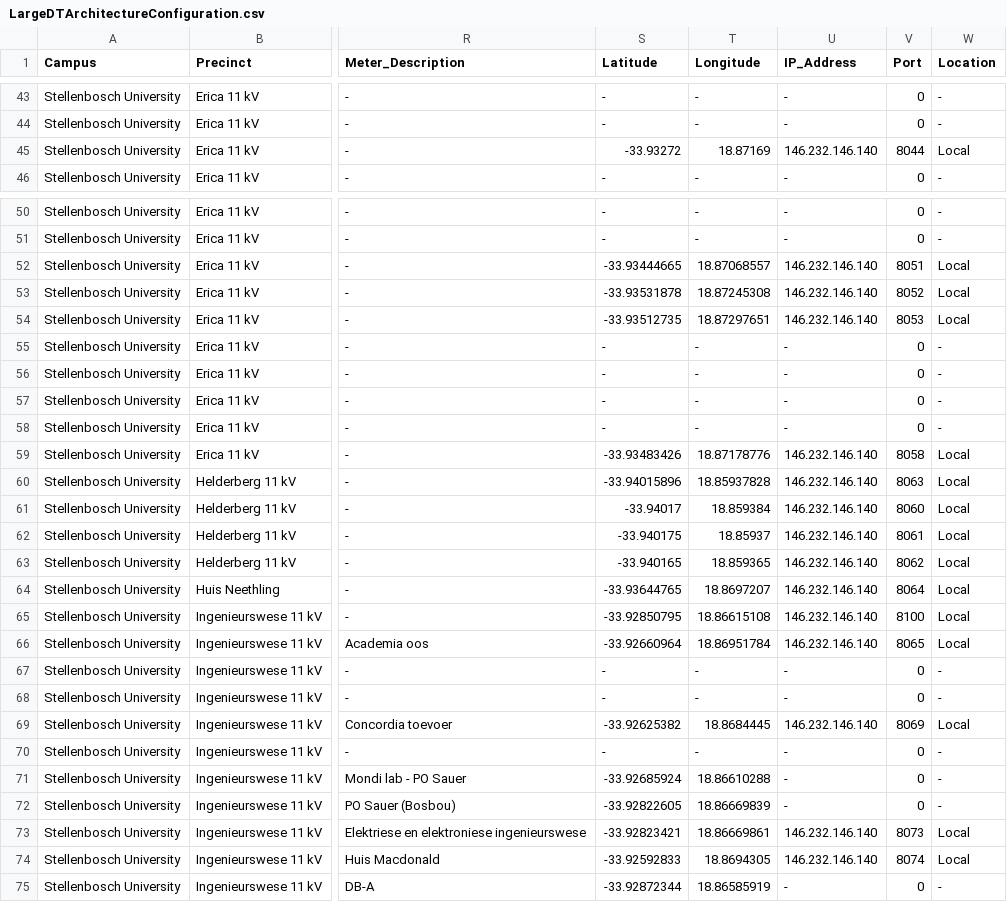
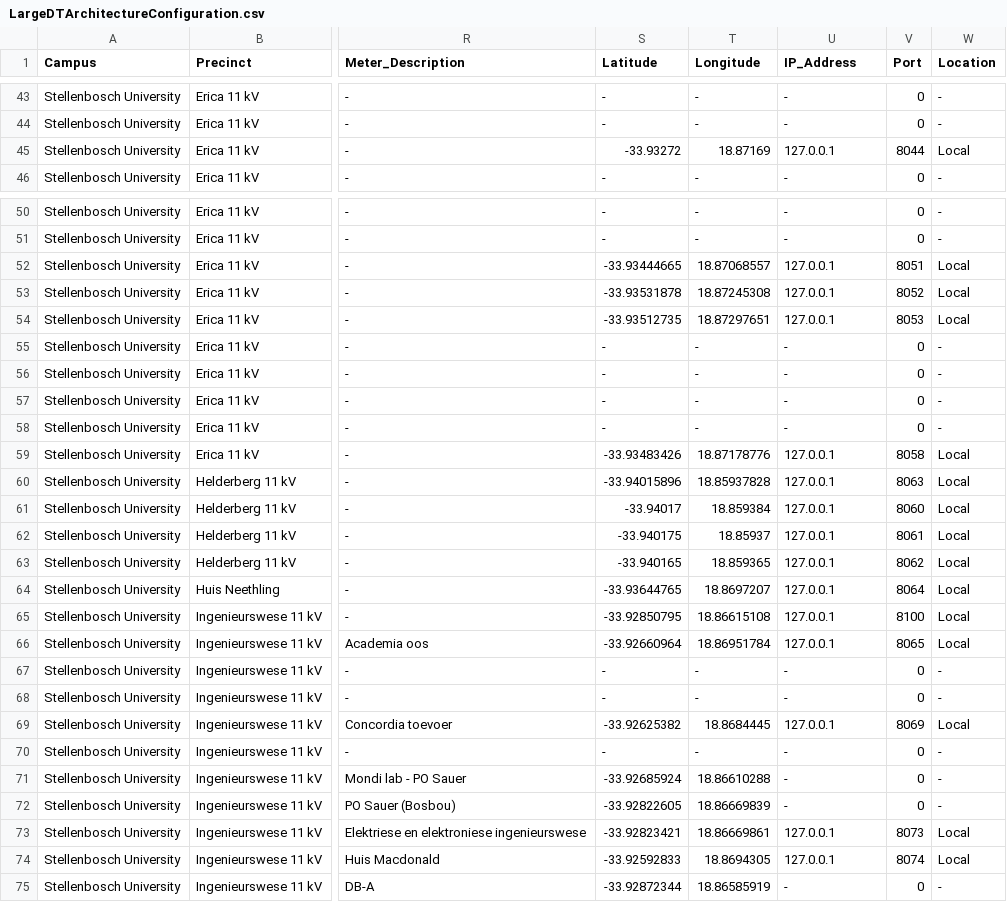
Before and after one commit to GabeDS9/Masters-Case-Study, a CSV file: Digital-Twins/Services/DT_Services/DT_Services/bin/Debug/net5.0/LargeDTArchitectureConfiguration.csv, drawn as a sheet; only a part is shown, gaps mark what is left out; the diff covers the shown part only; the diff names each change by its address in the sheet, - before the commit and + after, or states it on an @@ line.

```diff
--- a/Digital-Twins/Services/DT_Services/DT_Services/bin/Debug/net5.0/LargeDTArchitectureConfiguration.csv
+++ b/Digital-Twins/Services/DT_Services/DT_Services/bin/Debug/net5.0/LargeDTArchitectureConfiguration.csv
-U45 (IP_Address): 146.232.146.140
+U45 (IP_Address): 127.0.0.1
-U52:U54 (IP_Address): 146.232.146.140
+U52:U54 (IP_Address): 127.0.0.1
-U59:U66 (IP_Address): 146.232.146.140
+U59:U66 (IP_Address): 127.0.0.1
-U69 (IP_Address): 146.232.146.140
+U69 (IP_Address): 127.0.0.1
-U73:U74 (IP_Address): 146.232.146.140
+U73:U74 (IP_Address): 127.0.0.1
```
Also changed, not shown: 20 edited cells elsewhere in this file, Digital-Twins/Campus_DT/Campus_DT/bin/Debug/net5.0/LargeDTArchitectureConfiguration.csv, 14 other files.
